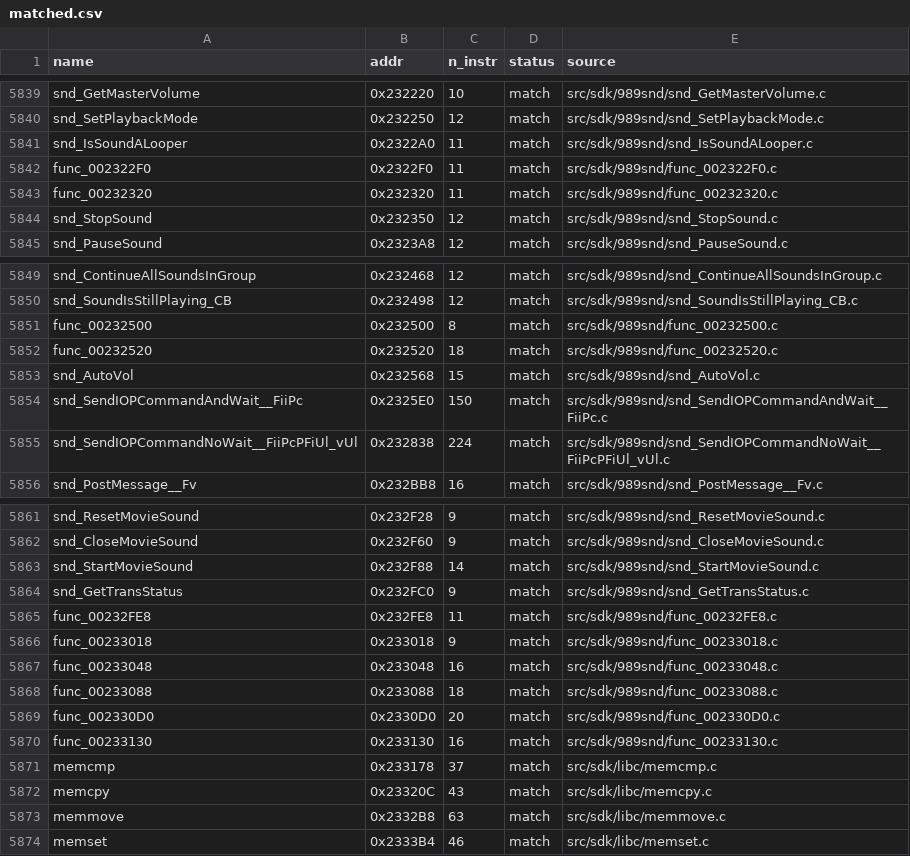
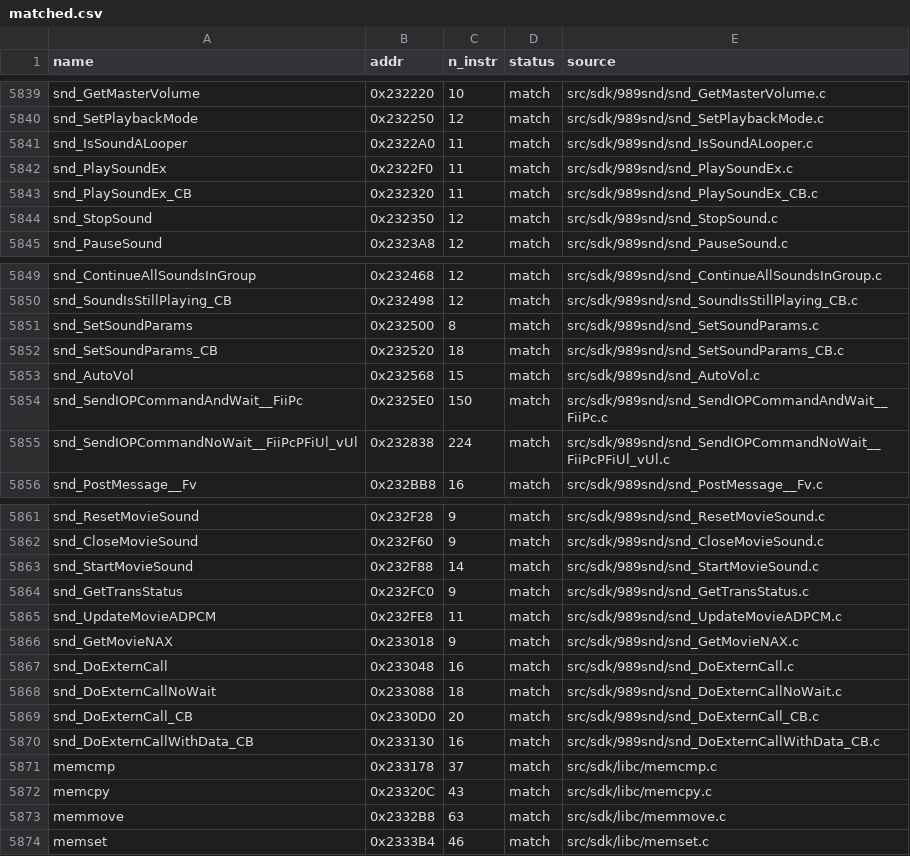
Before and after one commit to brc7/sly2-decomp, a CSV file: config/matched.csv, drawn as a sheet; only a part is shown, gaps mark what is left out.

```diff
--- a/config/matched.csv
+++ b/config/matched.csv
@@ -5841,4 +5841,4 @@ snd_SetPlaybackMode,0x232250,12,match,src/sdk/989snd/snd_SetPlaybackMode.c
 snd_IsSoundALooper,0x2322A0,11,match,src/sdk/989snd/snd_IsSoundALooper.c
-func_002322F0,0x2322F0,11,match,src/sdk/989snd/func_002322F0.c
-func_00232320,0x232320,11,match,src/sdk/989snd/func_00232320.c
+snd_PlaySoundEx,0x2322F0,11,match,src/sdk/989snd/snd_PlaySoundEx.c
+snd_PlaySoundEx_CB,0x232320,11,match,src/sdk/989snd/snd_PlaySoundEx_CB.c
 snd_StopSound,0x232350,12,match,src/sdk/989snd/snd_StopSound.c
@@ -5850,4 +5850,4 @@ snd_ContinueAllSoundsInGroup,0x232468,12,match,src/sdk/989snd/snd_ContinueAllSou
 snd_SoundIsStillPlaying_CB,0x232498,12,match,src/sdk/989snd/snd_SoundIsStillPlaying_CB.c
-func_00232500,0x232500,8,match,src/sdk/989snd/func_00232500.c
-func_00232520,0x232520,18,match,src/sdk/989snd/func_00232520.c
+snd_SetSoundParams,0x232500,8,match,src/sdk/989snd/snd_SetSoundParams.c
+snd_SetSoundParams_CB,0x232520,18,match,src/sdk/989snd/snd_SetSoundParams_CB.c
 snd_AutoVol,0x232568,15,match,src/sdk/989snd/snd_AutoVol.c
@@ -5864,8 +5864,8 @@ snd_StartMovieSound,0x232F88,14,match,src/sdk/989snd/snd_StartMovieSound.c
 snd_GetTransStatus,0x232FC0,9,match,src/sdk/989snd/snd_GetTransStatus.c
-func_00232FE8,0x232FE8,11,match,src/sdk/989snd/func_00232FE8.c
-func_00233018,0x233018,9,match,src/sdk/989snd/func_00233018.c
-func_00233048,0x233048,16,match,src/sdk/989snd/func_00233048.c
-func_00233088,0x233088,18,match,src/sdk/989snd/func_00233088.c
-func_002330D0,0x2330D0,20,match,src/sdk/989snd/func_002330D0.c
-func_00233130,0x233130,16,match,src/sdk/989snd/func_00233130.c
+snd_UpdateMovieADPCM,0x232FE8,11,match,src/sdk/989snd/snd_UpdateMovieADPCM.c
+snd_GetMovieNAX,0x233018,9,match,src/sdk/989snd/snd_GetMovieNAX.c
+snd_DoExternCall,0x233048,16,match,src/sdk/989snd/snd_DoExternCall.c
+snd_DoExternCallNoWait,0x233088,18,match,src/sdk/989snd/snd_DoExternCallNoWait.c
+snd_DoExternCall_CB,0x2330D0,20,match,src/sdk/989snd/snd_DoExternCall_CB.c
+snd_DoExternCallWithData_CB,0x233130,16,match,src/sdk/989snd/snd_DoExternCallWithData_CB.c
 memcmp,0x233178,37,match,src/sdk/libc/memcmp.c
```
Also changed, not shown: config/functions.csv, tools/layout/units.csv, 23 other files.
